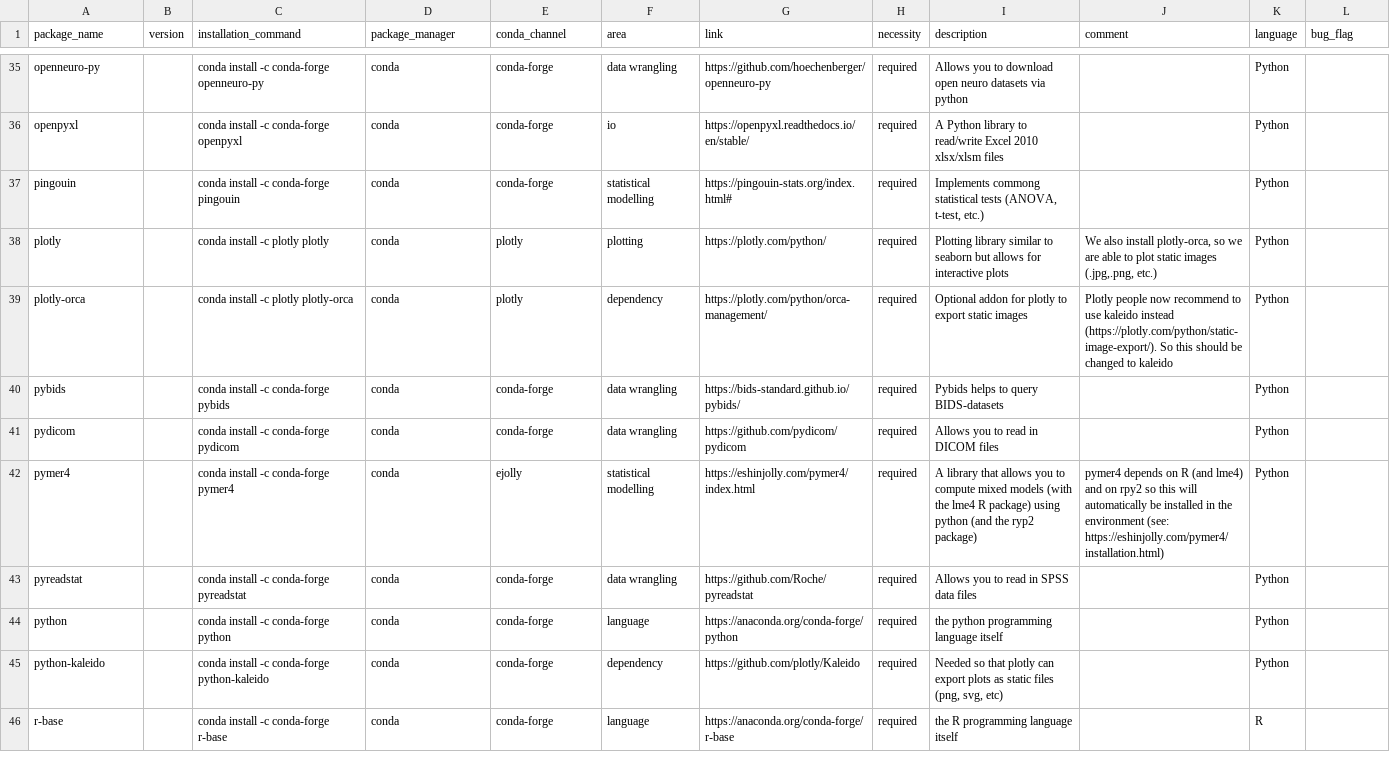
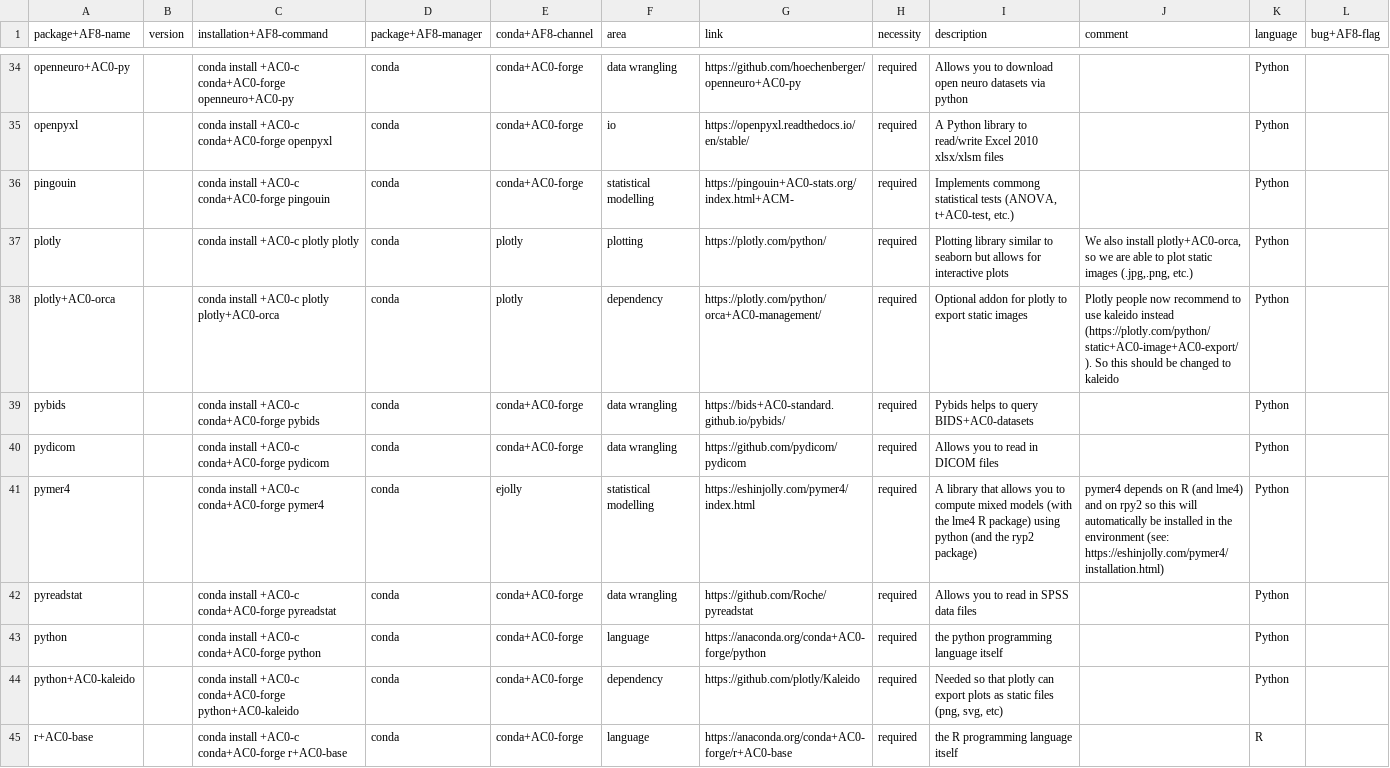
Before and after one commit to JohannesWiesner/csp_wiesner_johannes, a TSV file: environments/packages.tsv, drawn as a sheet; only a part is shown, gaps mark what is left out; addresses are those after the commit; the diff covers the shown part only; the diff names each change by its address in the sheet, - before the commit and + after, or states it on an @@ line.

```diff
--- a/environments/packages.tsv
+++ b/environments/packages.tsv
-A1: package_name
+A1: package+AF8-name
-C1: installation_command
+C1: installation+AF8-command
-D1: package_manager
+D1: package+AF8-manager
-E1: conda_channel
+E1: conda+AF8-channel
-L1: bug_flag
+L1: bug+AF8-flag
-A34 (package+AF8-name): openneuro-py
+A34 (package+AF8-name): openneuro+AC0-py
-C34 (installation+AF8-command): conda install -c conda-forge openneuro-py
+C34 (installation+AF8-command): conda install +AC0-c conda+AC0-forge openneuro+AC0-py
-E34:E36 (conda+AF8-channel): conda-forge
+E34:E36 (conda+AF8-channel): conda+AC0-forge
-G34 (link): https://github.com/hoechenberger/openneuro-py
+G34 (link): https://github.com/hoechenberger/openneuro+AC0-py
-C35 (installation+AF8-command): conda install -c conda-forge openpyxl
+C35 (installation+AF8-command): conda install +AC0-c conda+AC0-forge openpyxl
-C36 (installation+AF8-command): conda install -c conda-forge pingouin
+C36 (installation+AF8-command): conda install +AC0-c conda+AC0-forge pingouin
-G36 (link): https://pingouin-stats.org/index.html#
+G36 (link): https://pingouin+AC0-stats.org/index.html+ACM-
-I36 (description): …tests (ANOVA, t-test, etc.)
+I36 (description): …tests (ANOVA, t+AC0-test, etc.)
-C37 (installation+AF8-command): conda install -c plotly plotly
+C37 (installation+AF8-command): conda install +AC0-c plotly plotly
-J37 (comment): …also install plotly-orca, so we…
+J37 (comment): …also install plotly+AC0-orca, so we…
-A38 (package+AF8-name): plotly-orca
+A38 (package+AF8-name): plotly+AC0-orca
-C38 (installation+AF8-command): conda install -c plotly plotly-orca
+C38 (installation+AF8-command): conda install +AC0-c plotly plotly+AC0-orca
-G38 (link): https://plotly.com/python/orca-management/
+G38 (link): https://plotly.com/python/orca+AC0-management/
-J38 (comment): …kaleido instead (https://plotly.com/python/static-image-export/). So this…
+J38 (comment): …kaleido instead (https://plotly.com/python/static+AC0-image+AC0-export/). So this…
-C39 (installation+AF8-command): conda install -c conda-forge pybids
+C39 (installation+AF8-command): conda install +AC0-c conda+AC0-forge pybids
-E39:E40 (conda+AF8-channel): conda-forge
+E39:E40 (conda+AF8-channel): conda+AC0-forge
-G39 (link): https://bids-standard.github.io/pybids/
+G39 (link): https://bids+AC0-standard.github.io/pybids/
-I39 (description): Pybids helps to query BIDS-datasets
+I39 (description): Pybids helps to query BIDS+AC0-datasets
-C40 (installation+AF8-command): conda install -c conda-forge pydicom
+C40 (installation+AF8-command): conda install +AC0-c conda+AC0-forge pydicom
-C41 (installation+AF8-command): conda install -c conda-forge pymer4
+C41 (installation+AF8-command): conda install +AC0-c conda+AC0-forge pymer4
-C42 (installation+AF8-command): conda install -c conda-forge pyreadstat
+C42 (installation+AF8-command): conda install +AC0-c conda+AC0-forge pyreadstat
-E42:E45 (conda+AF8-channel): conda-forge
+E42:E45 (conda+AF8-channel): conda+AC0-forge
-C43 (installation+AF8-command): conda install -c conda-forge python
+C43 (installation+AF8-command): conda install +AC0-c conda+AC0-forge python
-G43 (link): https://anaconda.org/conda-forge/python
+G43 (link): https://anaconda.org/conda+AC0-forge/python
-A44 (package+AF8-name): python-kaleido
+A44 (package+AF8-name): python+AC0-kaleido
-C44 (installation+AF8-command): conda install -c conda-forge python-kaleido
+C44 (installation+AF8-command): conda install +AC0-c conda+AC0-forge python+AC0-kaleido
-A45 (package+AF8-name): r-base
+A45 (package+AF8-name): r+AC0-base
-C45 (installation+AF8-command): conda install -c conda-forge r-base
+C45 (installation+AF8-command): conda install +AC0-c conda+AC0-forge r+AC0-base
-G45 (link): https://anaconda.org/conda-forge/r-base
+G45 (link): https://anaconda.org/conda+AC0-forge/r+AC0-base
```
Also changed, not shown: 2 added rows, 1 removed row and 128 edited cells elsewhere in this file.
